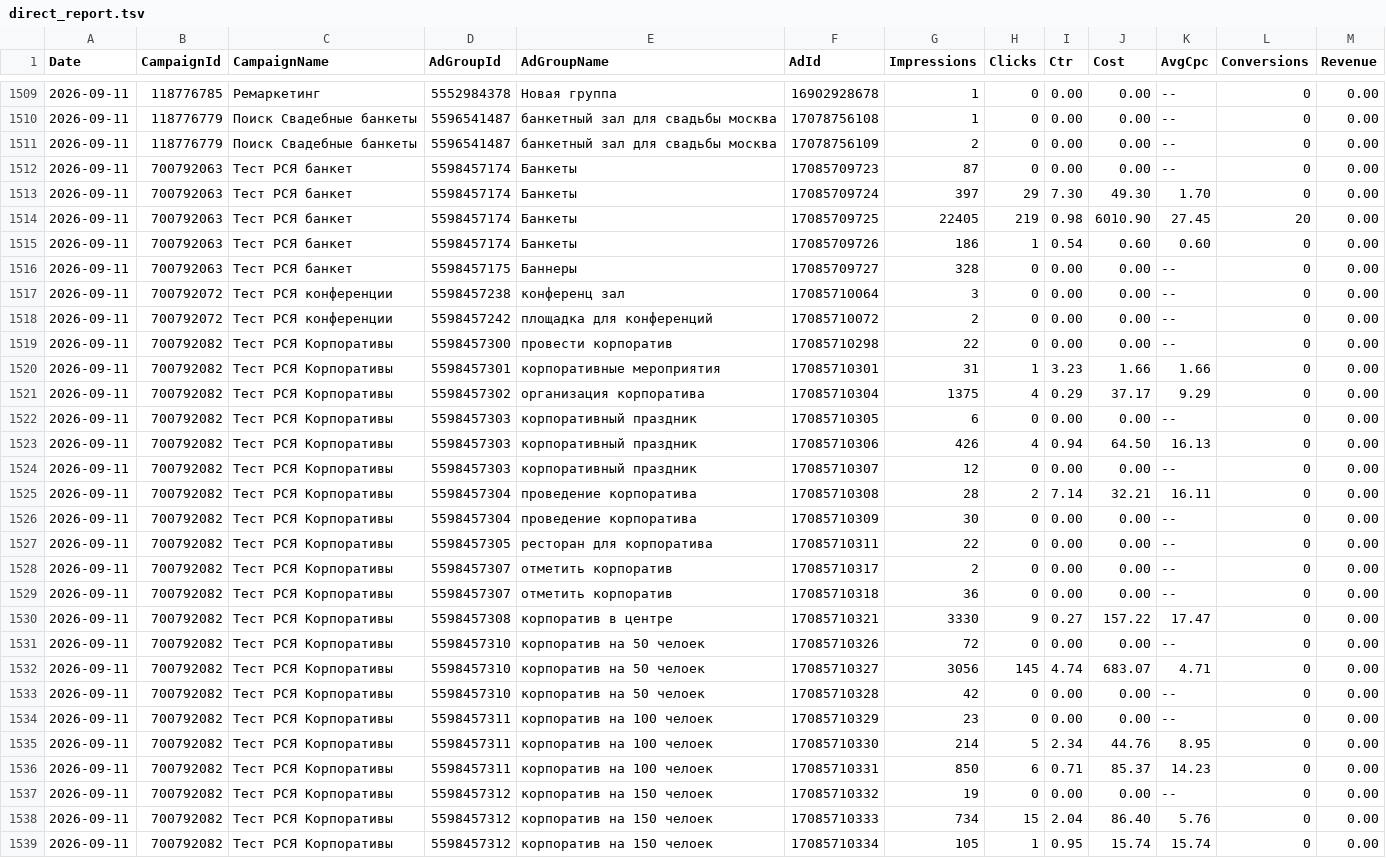
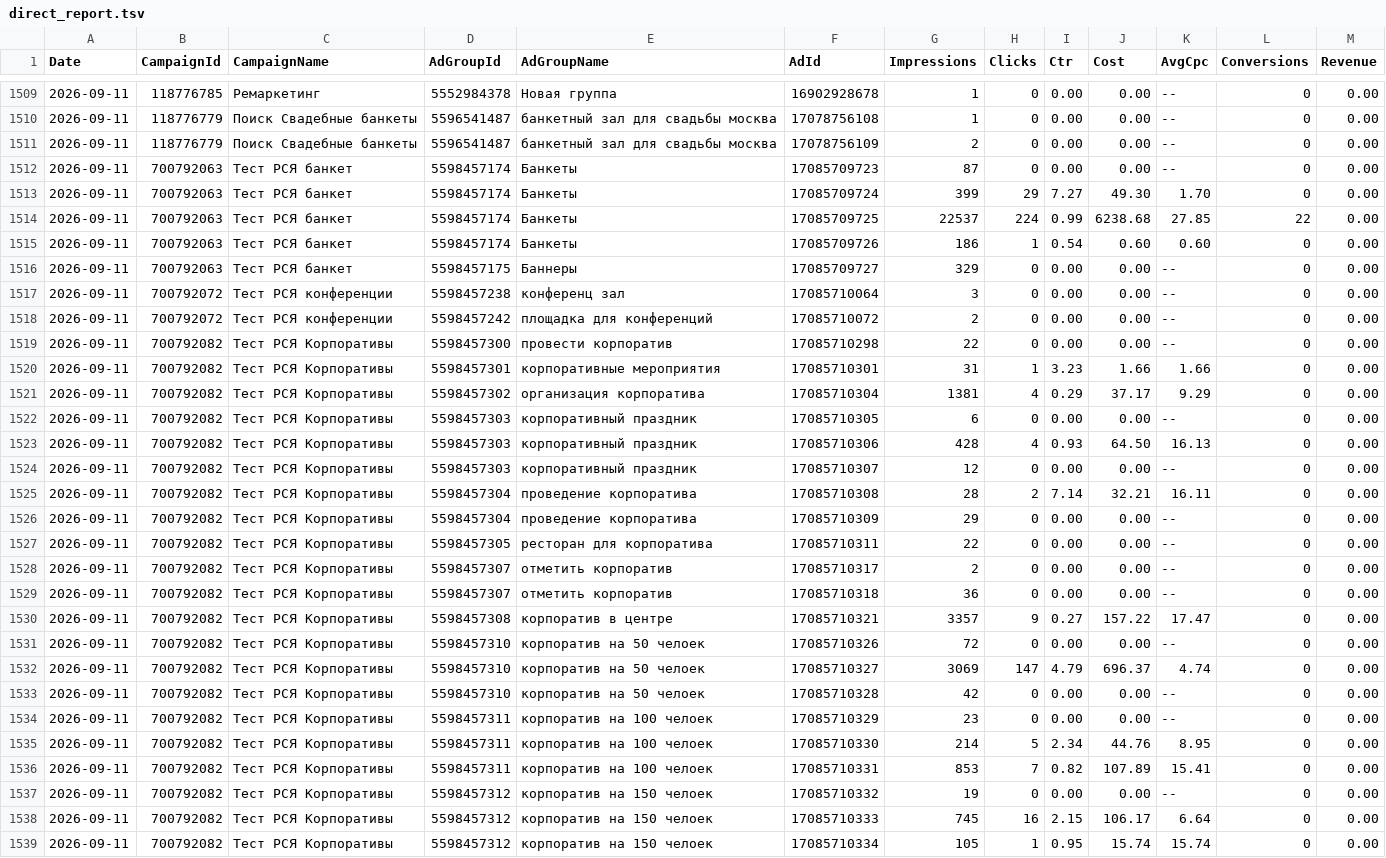
Before and after one commit to Alex19011901/advertising-control-pages, a TSV file: data/direct_report.tsv, drawn as a sheet; only a part is shown, gaps mark what is left out; the diff covers the shown part only.

```diff
--- a/data/direct_report.tsv
+++ b/data/direct_report.tsv
@@ -1512,6 +1512,6 @@ Date	CampaignId	CampaignName	AdGroupId	AdGroupName	AdId	Impressions	Clicks	Ctr	C
 2026-09-11	700792063	Тест РСЯ банкет	5598457174	Банкеты	17085709723	87	0	0.00	0.00	--	0	0.00
-2026-09-11	700792063	Тест РСЯ банкет	5598457174	Банкеты	17085709724	397	29	7.30	49.30	1.70	0	0.00
-2026-09-11	700792063	Тест РСЯ банкет	5598457174	Банкеты	17085709725	22405	219	0.98	6010.90	27.45	20	0.00
+2026-09-11	700792063	Тест РСЯ банкет	5598457174	Банкеты	17085709724	399	29	7.27	49.30	1.70	0	0.00
+2026-09-11	700792063	Тест РСЯ банкет	5598457174	Банкеты	17085709725	22537	224	0.99	6238.68	27.85	22	0.00
 2026-09-11	700792063	Тест РСЯ банкет	5598457174	Банкеты	17085709726	186	1	0.54	0.60	0.60	0	0.00
-2026-09-11	700792063	Тест РСЯ банкет	5598457175	Баннеры	17085709727	328	0	0.00	0.00	--	0	0.00
+2026-09-11	700792063	Тест РСЯ банкет	5598457175	Баннеры	17085709727	329	0	0.00	0.00	--	0	0.00
 2026-09-11	700792072	Тест РСЯ конференции	5598457238	конференц зал	17085710064	3	0	0.00	0.00	--	0	0.00
@@ -1520,8 +1520,8 @@ Date	CampaignId	CampaignName	AdGroupId	AdGroupName	AdId	Impressions	Clicks	Ctr	C
 2026-09-11	700792082	Тест РСЯ Корпоративы	5598457301	корпоративные мероприятия	17085710301	31	1	3.23	1.66	1.66	0	0.00
-2026-09-11	700792082	Тест РСЯ Корпоративы	5598457302	организация корпоратива	17085710304	1375	4	0.29	37.17	9.29	0	0.00
+2026-09-11	700792082	Тест РСЯ Корпоративы	5598457302	организация корпоратива	17085710304	1381	4	0.29	37.17	9.29	0	0.00
 2026-09-11	700792082	Тест РСЯ Корпоративы	5598457303	корпоративный праздник	17085710305	6	0	0.00	0.00	--	0	0.00
-2026-09-11	700792082	Тест РСЯ Корпоративы	5598457303	корпоративный праздник	17085710306	426	4	0.94	64.50	16.13	0	0.00
+2026-09-11	700792082	Тест РСЯ Корпоративы	5598457303	корпоративный праздник	17085710306	428	4	0.93	64.50	16.13	0	0.00
 2026-09-11	700792082	Тест РСЯ Корпоративы	5598457303	корпоративный праздник	17085710307	12	0	0.00	0.00	--	0	0.00
 2026-09-11	700792082	Тест РСЯ Корпоративы	5598457304	проведение корпоратива	17085710308	28	2	7.14	32.21	16.11	0	0.00
-2026-09-11	700792082	Тест РСЯ Корпоративы	5598457304	проведение корпоратива	17085710309	30	0	0.00	0.00	--	0	0.00
+2026-09-11	700792082	Тест РСЯ Корпоративы	5598457304	проведение корпоратива	17085710309	29	0	0.00	0.00	--	0	0.00
 2026-09-11	700792082	Тест РСЯ Корпоративы	5598457305	ресторан для корпоратива	17085710311	22	0	0.00	0.00	--	0	0.00
@@ -1529,5 +1529,5 @@ Date	CampaignId	CampaignName	AdGroupId	AdGroupName	AdId	Impressions	Clicks	Ctr	C
 2026-09-11	700792082	Тест РСЯ Корпоративы	5598457307	отметить корпоратив	17085710318	36	0	0.00	0.00	--	0	0.00
-2026-09-11	700792082	Тест РСЯ Корпоративы	5598457308	корпоратив в центре	17085710321	3330	9	0.27	157.22	17.47	0	0.00
+2026-09-11	700792082	Тест РСЯ Корпоративы	5598457308	корпоратив в центре	17085710321	3357	9	0.27	157.22	17.47	0	0.00
 2026-09-11	700792082	Тест РСЯ Корпоративы	5598457310	корпоратив на 50 челоек	17085710326	72	0	0.00	0.00	--	0	0.00
-2026-09-11	700792082	Тест РСЯ Корпоративы	5598457310	корпоратив на 50 челоек	17085710327	3056	145	4.74	683.07	4.71	0	0.00
+2026-09-11	700792082	Тест РСЯ Корпоративы	5598457310	корпоратив на 50 челоек	17085710327	3069	147	4.79	696.37	4.74	0	0.00
 2026-09-11	700792082	Тест РСЯ Корпоративы	5598457310	корпоратив на 50 челоек	17085710328	42	0	0.00	0.00	--	0	0.00
@@ -1535,5 +1535,5 @@ Date	CampaignId	CampaignName	AdGroupId	AdGroupName	AdId	Impressions	Clicks	Ctr	C
 2026-09-11	700792082	Тест РСЯ Корпоративы	5598457311	корпоратив на 100 челоек	17085710330	214	5	2.34	44.76	8.95	0	0.00
-2026-09-11	700792082	Тест РСЯ Корпоративы	5598457311	корпоратив на 100 челоек	17085710331	850	6	0.71	85.37	14.23	0	0.00
+2026-09-11	700792082	Тест РСЯ Корпоративы	5598457311	корпоратив на 100 челоек	17085710331	853	7	0.82	107.89	15.41	0	0.00
 2026-09-11	700792082	Тест РСЯ Корпоративы	5598457312	корпоратив на 150 челоек	17085710332	19	0	0.00	0.00	--	0	0.00
-2026-09-11	700792082	Тест РСЯ Корпоративы	5598457312	корпоратив на 150 челоек	17085710333	734	15	2.04	86.40	5.76	0	0.00
+2026-09-11	700792082	Тест РСЯ Корпоративы	5598457312	корпоратив на 150 челоек	17085710333	745	16	2.15	106.17	6.64	0	0.00
 2026-09-11	700792082	Тест РСЯ Корпоративы	5598457312	корпоратив на 150 челоек	17085710334	105	1	0.95	15.74	15.74	0	0.00
```
Also changed, not shown: 54 edited cells elsewhere in this file, 3 other files.
